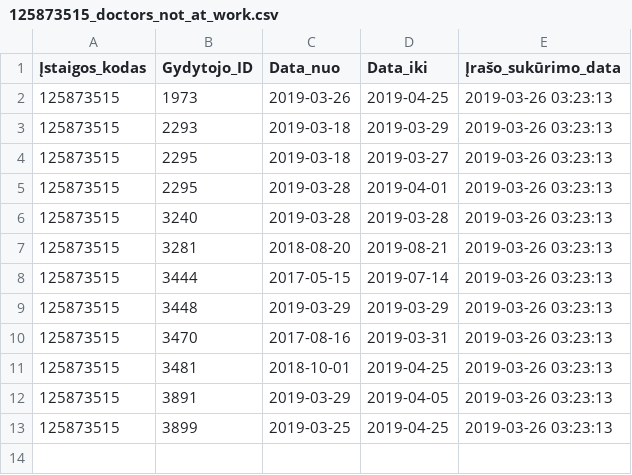
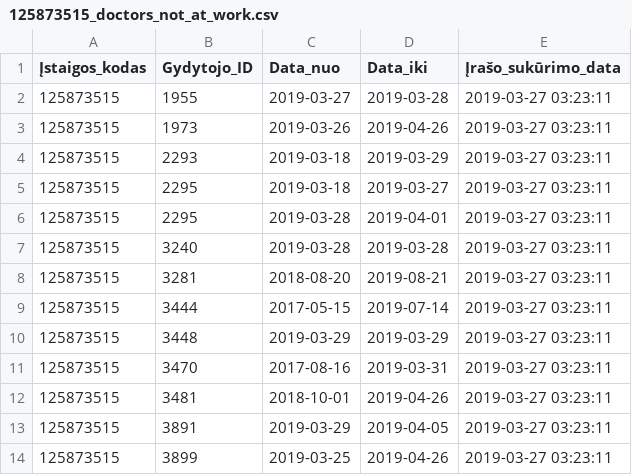
Before and after one commit to vilnius/poliklinikos, a CSV file: data/Centro_poliklinika/Registracija/125873515_doctors_not_at_work.csv, drawn as a sheet.

Commit message:
Centro poliklinika automatic update

```diff
--- a/data/Centro_poliklinika/Registracija/125873515_doctors_not_at_work.csv
+++ b/data/Centro_poliklinika/Registracija/125873515_doctors_not_at_work.csv
@@ -1,13 +1,14 @@
 Įstaigos_kodas;Gydytojo_ID;Data_nuo;Data_iki;Įrašo_sukūrimo_data
-125873515;1973;2019-03-26;2019-04-25;2019-03-26 03:23:13
-125873515;2293;2019-03-18;2019-03-29;2019-03-26 03:23:13
-125873515;2295;2019-03-18;2019-03-27;2019-03-26 03:23:13
-125873515;2295;2019-03-28;2019-04-01;2019-03-26 03:23:13
-125873515;3240;2019-03-28;2019-03-28;2019-03-26 03:23:13
-125873515;3281;2018-08-20;2019-08-21;2019-03-26 03:23:13
-125873515;3444;2017-05-15;2019-07-14;2019-03-26 03:23:13
-125873515;3448;2019-03-29;2019-03-29;2019-03-26 03:23:13
-125873515;3470;2017-08-16;2019-03-31;2019-03-26 03:23:13
-125873515;3481;2018-10-01;2019-04-25;2019-03-26 03:23:13
-125873515;3891;2019-03-29;2019-04-05;2019-03-26 03:23:13
-125873515;3899;2019-03-25;2019-04-25;2019-03-26 03:23:13
+125873515;1955;2019-03-27;2019-03-28;2019-03-27 03:23:11
+125873515;1973;2019-03-26;2019-04-26;2019-03-27 03:23:11
+125873515;2293;2019-03-18;2019-03-29;2019-03-27 03:23:11
+125873515;2295;2019-03-18;2019-03-27;2019-03-27 03:23:11
+125873515;2295;2019-03-28;2019-04-01;2019-03-27 03:23:11
+125873515;3240;2019-03-28;2019-03-28;2019-03-27 03:23:11
+125873515;3281;2018-08-20;2019-08-21;2019-03-27 03:23:11
+125873515;3444;2017-05-15;2019-07-14;2019-03-27 03:23:11
+125873515;3448;2019-03-29;2019-03-29;2019-03-27 03:23:11
+125873515;3470;2017-08-16;2019-03-31;2019-03-27 03:23:11
+125873515;3481;2018-10-01;2019-04-26;2019-03-27 03:23:11
+125873515;3891;2019-03-29;2019-04-05;2019-03-27 03:23:11
+125873515;3899;2019-03-25;2019-04-26;2019-03-27 03:23:11
```
Also changed, not shown: data/Centro_poliklinika/Registracija/125873515_family_doctors_list.csv, 1 other file.
